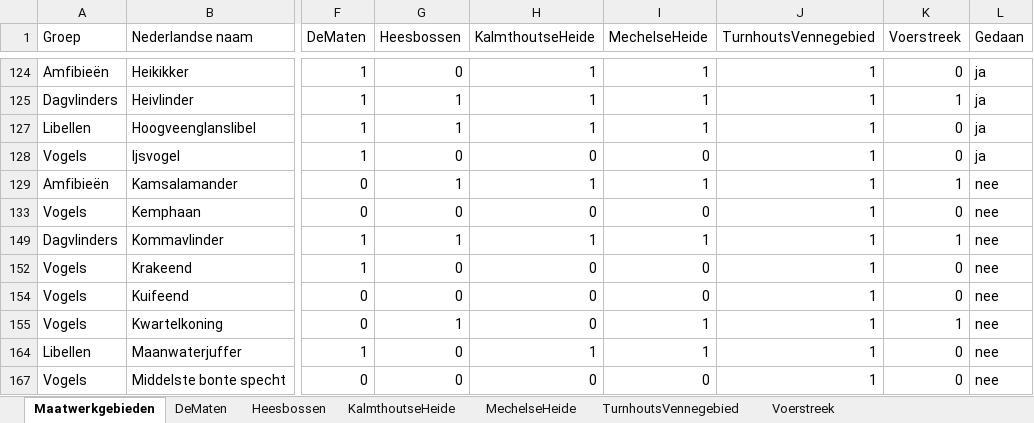
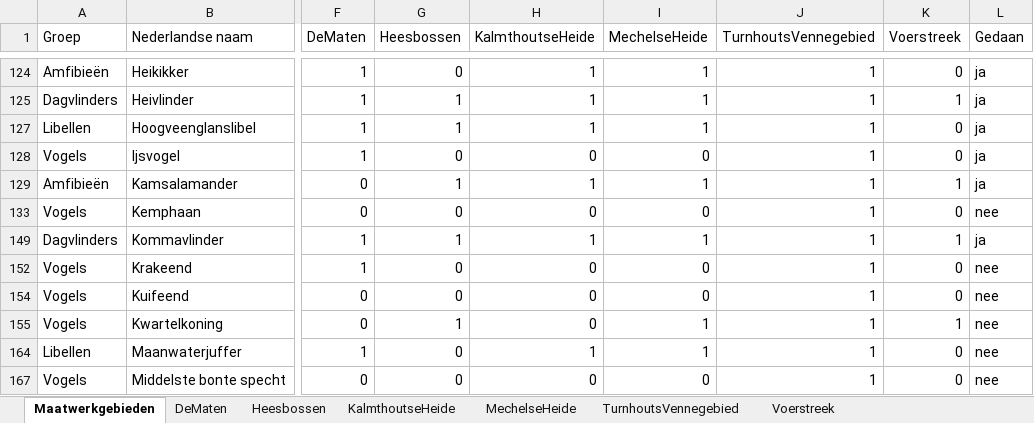
Before and after one commit to inbo/arpl, an Excel workbook: data/input/Excel_files/Soortenlijst_Maatwerkgebieden.xlsx, sheet Maatwerkgebieden, drawn as a sheet; only a part is shown, gaps mark what is left out; values as stored, in another font and other column widths than the file's, no borders; the diff names each change by its address in the sheet, - before the commit and + after, or states it on an @@ line.

```diff
--- a/data/input/Excel_files/Soortenlijst_Maatwerkgebieden.xlsx (sheet Maatwerkgebieden)
+++ b/data/input/Excel_files/Soortenlijst_Maatwerkgebieden.xlsx (sheet Maatwerkgebieden)
-L129 (Gedaan): nee
+L129 (Gedaan): ja
-L149 (Gedaan): nee
+L149 (Gedaan): ja
```
Also changed, not shown: 12 other files.
